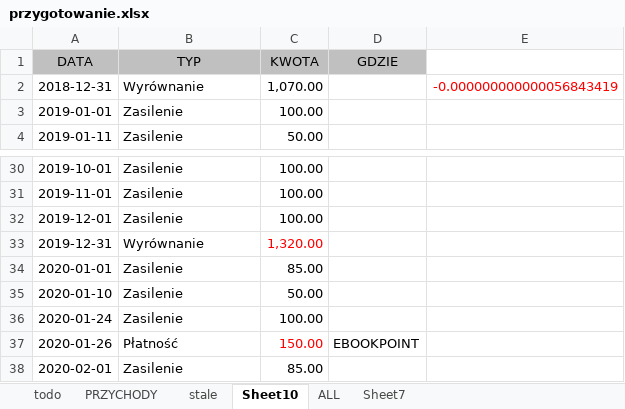
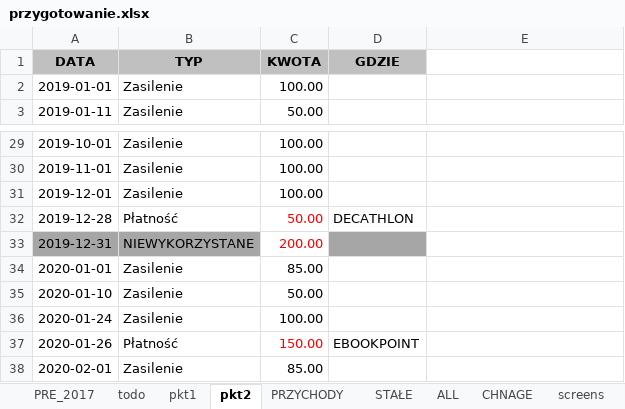
Before and after one commit to Witherfield/flask_expenses, an Excel workbook: przygotowanie.xlsx, sheet pkt2, drawn as a sheet; only a part is shown, gaps mark what is left out; values as stored, in another font and other column widths than the file's, no borders; removed rows and columns are numbered as before the commit, all else as after; the diff covers the shown part only; the diff names each change by its address in the sheet, - before the commit and + after, or states it on an @@ line.

```diff
--- a/przygotowanie.xlsx (sheet pkt2)
+++ b/przygotowanie.xlsx (sheet pkt2)
-sheet tab: stale
+sheet tab: STAŁE
-sheet tab: Sheet10
+sheet tab: pkt2
-sheet tab: Sheet7
+sheet tab: screens
+sheet tab: PRE_2017
+sheet tab: pkt1
+sheet tab: CHNAGE
@@ sheet tab order changed: PRE_2017 | todo | pkt1 | pkt2 | PRZYCHODY | STAŁE | ALL | CHNAGE | screens @@
-A1:D1 bold: off
+A1:D1 bold: on
-row 2: 2018-12-31 | Wyrównanie | 1,070.00 |  | -0.000000000000056843419
+row 32: 2019-12-28 | Płatność | 50.00 | DECATHLON
-A33:B33 fill: none
+A33:B33 fill: #A6A6A6
-B33 (TYP): Wyrównanie
+B33 (TYP): NIEWYKORZYSTANE
-C33 (KWOTA): 1,320.00
+C33 (KWOTA): 200.00
-D33 fill: none
+D33 fill: #A6A6A6
```
Also changed, not shown: 59 removed rows and 1 edited cell elsewhere in this sheet, sheet ALL, sheet STAŁE, sheet PRZYCHODY, sheet todo, hidden cells, charts or pictures.
